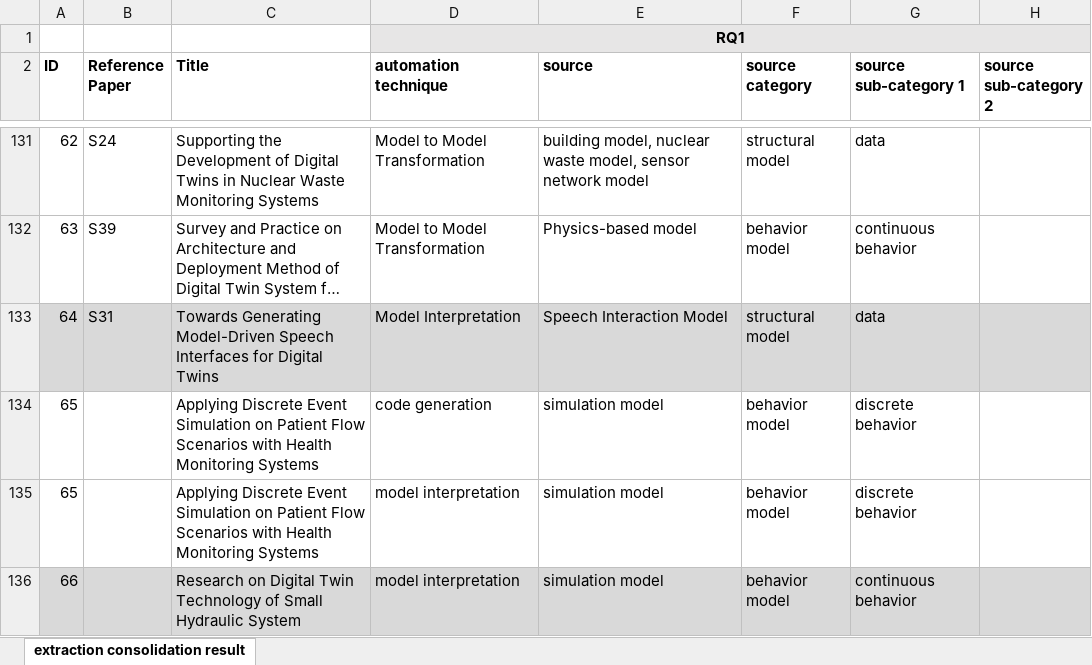
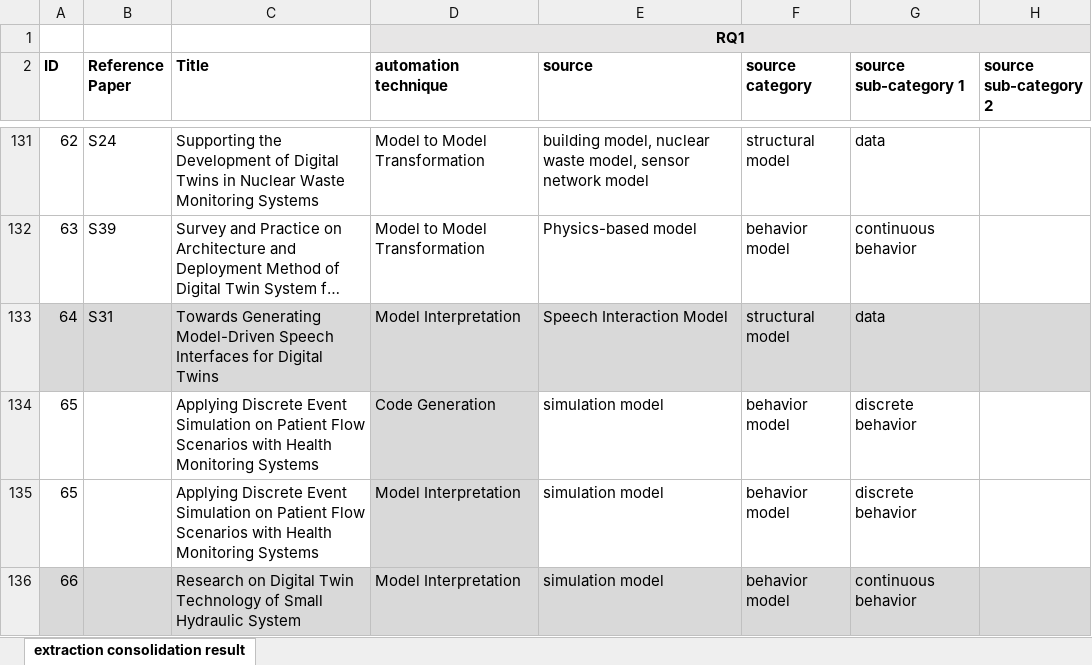
Before and after one commit to cdl-mint/mde4dts, an Excel workbook: 03 extraction consolidation results.xlsx, sheet extraction consolidation result, drawn as a sheet; only a part is shown, gaps mark what is left out; long unchanged cells end in …; values as stored, in another font and other column widths than the file's, no borders; the diff names each change by its address in the sheet, - before the commit and + after, or states it on an @@ line.

```diff
--- a/03 extraction consolidation results.xlsx (sheet extraction consolidation result)
+++ b/03 extraction consolidation results.xlsx (sheet extraction consolidation result)
-D134 (automation technique): code generation
+D134 (automation technique): Code Generation
-D134:D135 fill: none
+D134:D135 fill: #D9D9D9
-D135:D136 (automation technique): model interpretation
+D135:D136 (automation technique): Model Interpretation
```
Also changed, not shown: 01 screening results.xlsx, 37 other files.
